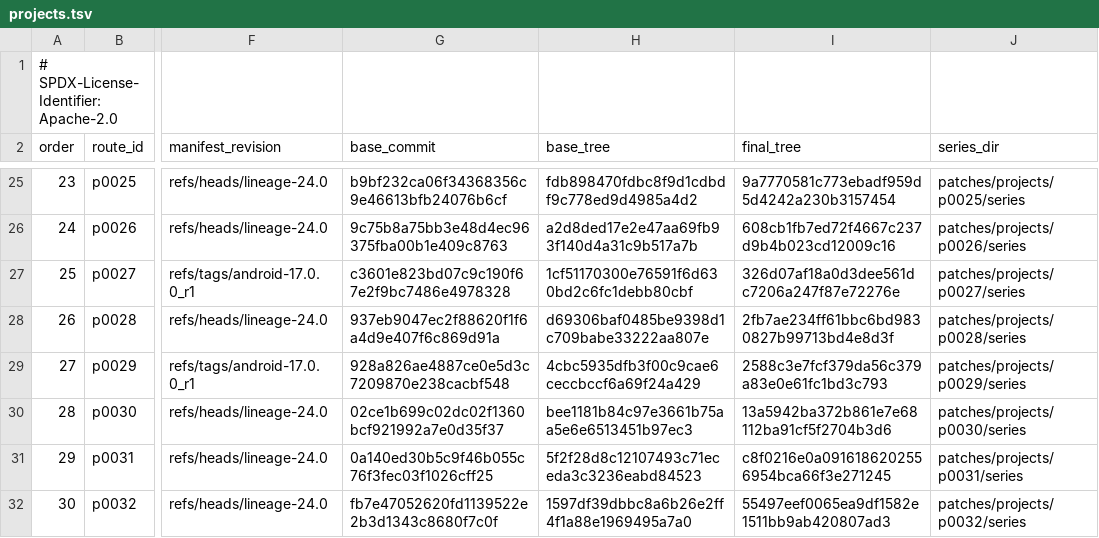
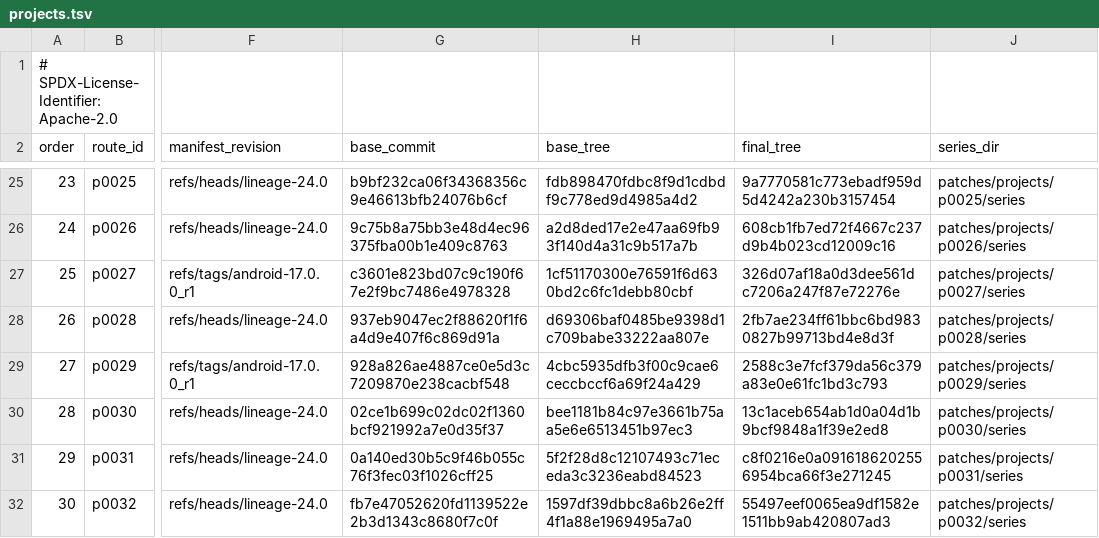
Before and after one commit to 22f/kernarium, a TSV file: android/lineage-24/patches/projects.tsv, drawn as a sheet; only a part is shown, gaps mark what is left out; the diff names each change by its address in the sheet, - before the commit and + after, or states it on an @@ line.

```diff
--- a/android/lineage-24/patches/projects.tsv
+++ b/android/lineage-24/patches/projects.tsv
-I30 (final_tree): 13a5942ba372b861e7e68112ba91cf5f2704b3d6
+I30 (final_tree): 13c1aceb654ab1d0a04d1b9bcf9848a1f39e2ed8
```
Also changed, not shown: android/lineage-24/patches/projects/p0030/series/series.tsv, 2 other files.
